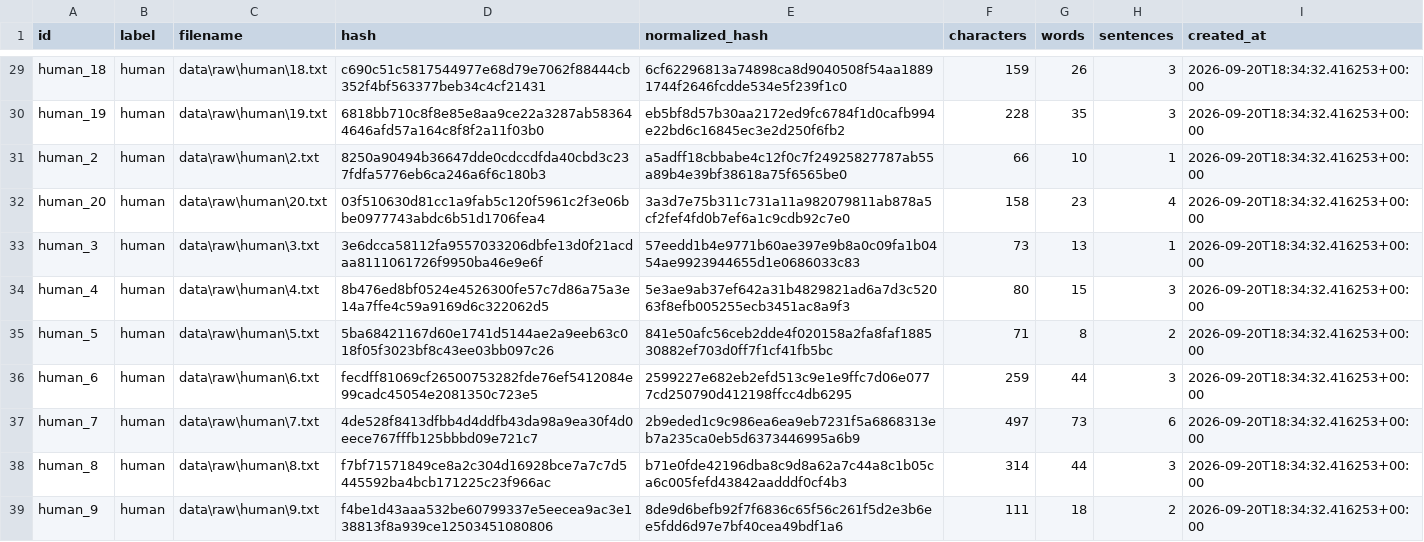
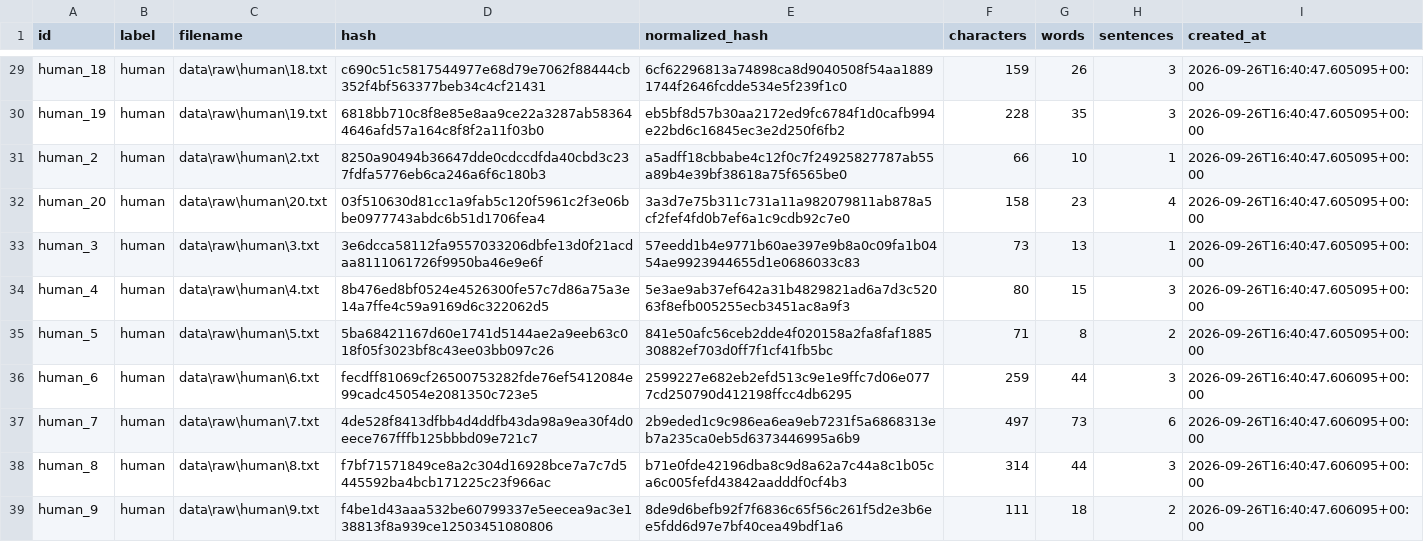
Before and after one commit to AlekseyBulgarin/AI_detector, a CSV file: data/metadata/metadata.csv, drawn as a sheet; only a part is shown, gaps mark what is left out; the diff covers the shown part only; the diff names each change by its address in the sheet, - before the commit and + after, or states it on an @@ line.

```diff
--- a/data/metadata/metadata.csv
+++ b/data/metadata/metadata.csv
-I29:I35 (created_at): 2026-09-20T18:34:32.416253+00:00
+I29:I35 (created_at): 2026-09-26T16:40:47.605095+00:00
-I36:I39 (created_at): 2026-09-20T18:34:32.416253+00:00
+I36:I39 (created_at): 2026-09-26T16:40:47.606095+00:00
```
Also changed, not shown: 27 edited cells elsewhere in this file, 57 other files.
